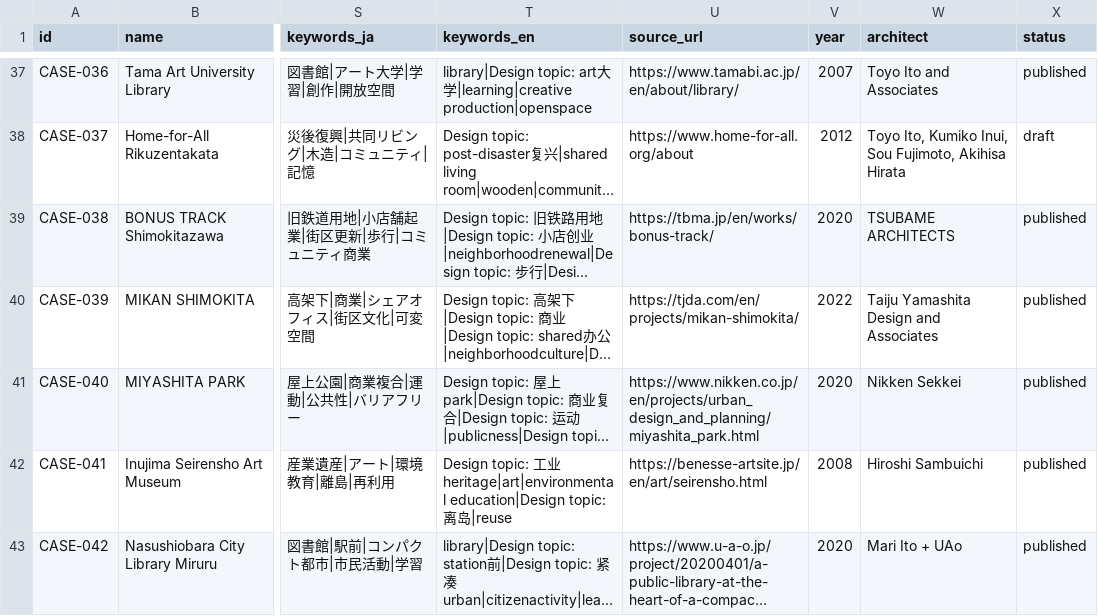
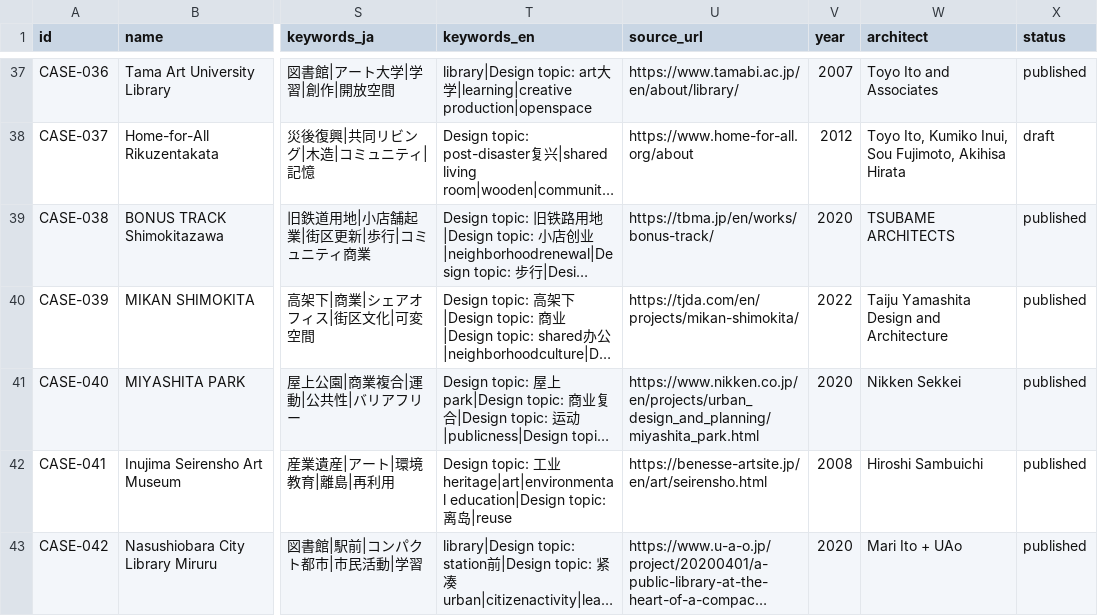
Before and after one commit to Yrqx-95/architect-history-next, a CSV file: content/cases.csv, drawn as a sheet; only a part is shown, gaps mark what is left out; long unchanged cells end in …; the diff names each change by its address in the sheet, - before the commit and + after, or states it on an @@ line.

```diff
--- a/content/cases.csv
+++ b/content/cases.csv
-W40 (architect): Taiju Yamashita Design and Associates
+W40 (architect): Taiju Yamashita Design and Architecture
```
Also changed, not shown: public/data/graduation/cases.csv, 4 other files.
